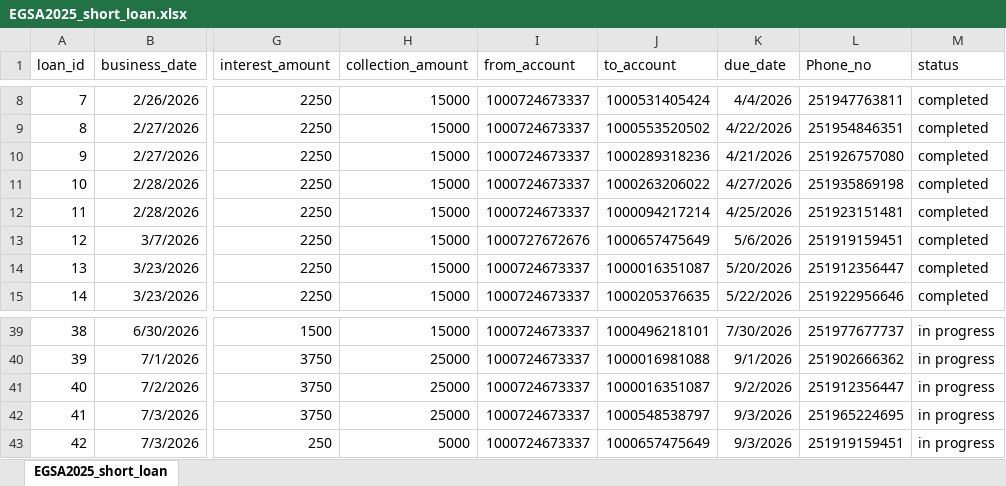
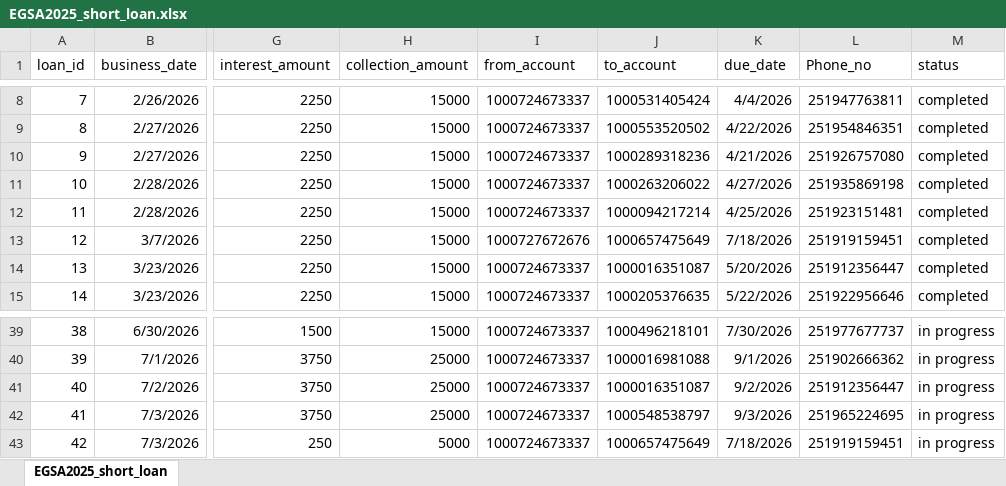
Before and after one commit to Walfaanaa/EGSA_short_term, an Excel workbook: EGSA2025_short_loan.xlsx, sheet EGSA2025_short_loan, drawn as a sheet; only a part is shown, gaps mark what is left out; values as stored, in another font and other column widths than the file's, no borders; the diff names each change by its address in the sheet, - before the commit and + after, or states it on an @@ line.

Commit message:
Add files via upload

```diff
--- a/EGSA2025_short_loan.xlsx (sheet EGSA2025_short_loan)
+++ b/EGSA2025_short_loan.xlsx (sheet EGSA2025_short_loan)
-K13 (due_date): 5/6/2026
+K13 (due_date): 7/18/2026
-K43 (due_date): 9/3/2026
+K43 (due_date): 7/18/2026
```
